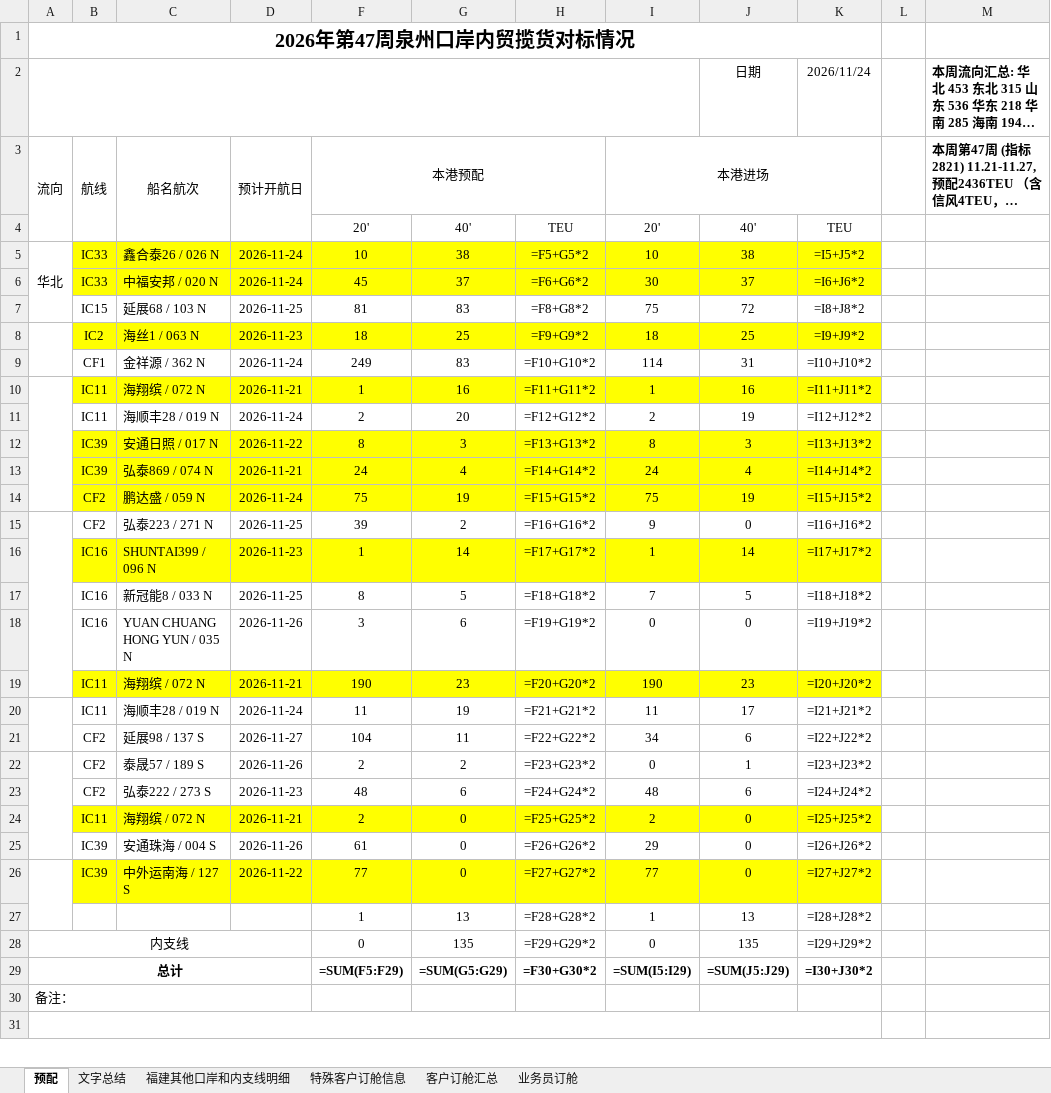
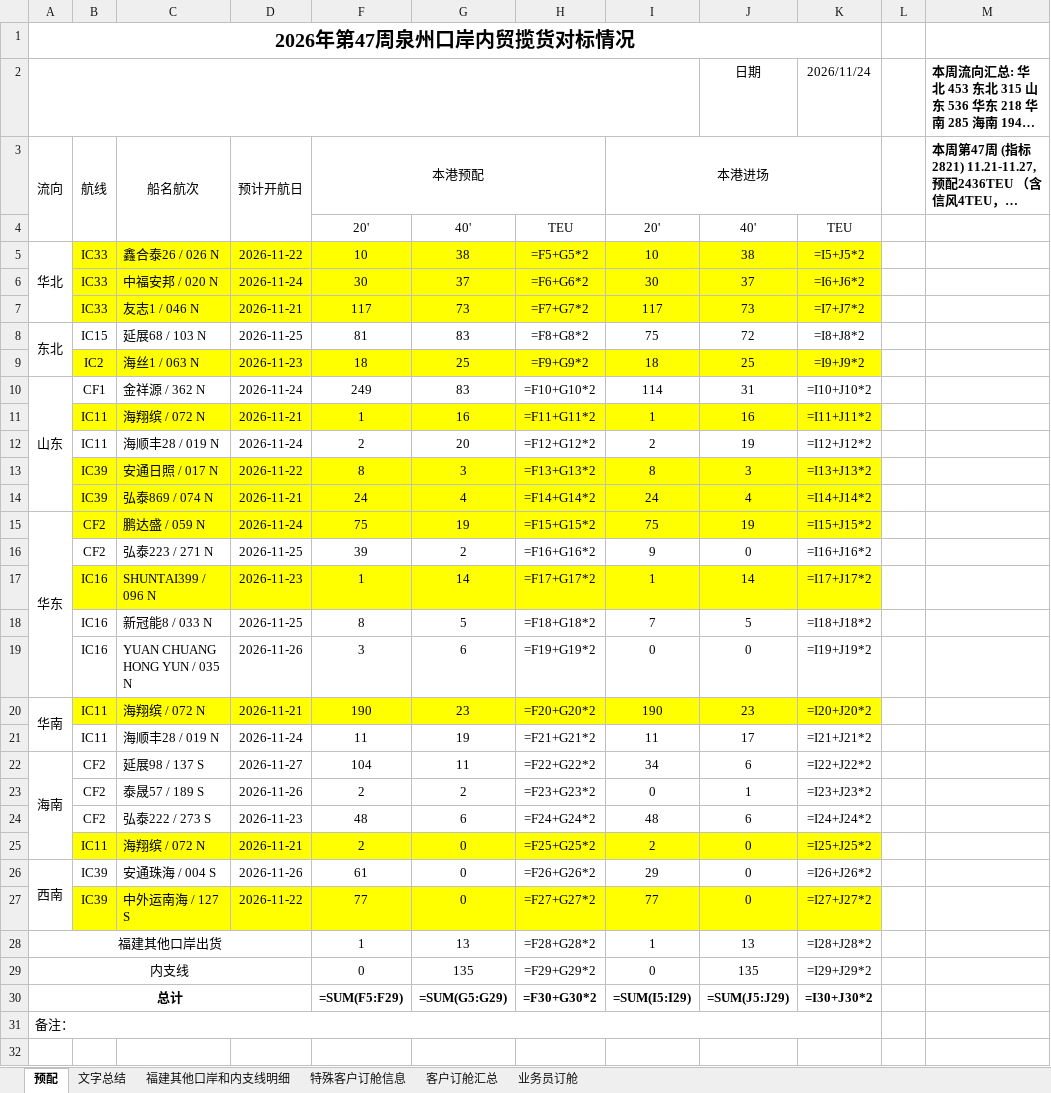
Before and after one commit to xiaotianshi941215/sinochem-cosoc-data, an Excel workbook: qz/data/今日预配.xlsx, sheet 预配, drawn as a sheet; only a part is shown; long unchanged cells end in …; values as stored, in another font and other column widths than the file's, no borders; formulas without a stored value are shown as written; removed rows and columns are numbered as before the commit, all else as after; the diff covers the shown part only; the diff names each change by its address in the sheet, - before the commit and + after, or states it on an @@ line.

Commit message:
覆盖预配表（本机）2026/11/24 15:52:05

```diff
--- a/qz/data/今日预配.xlsx (sheet 预配)
+++ b/qz/data/今日预配.xlsx (sheet 预配)
-A5:A7 merged
+A5:A7 merged
-D5: 2026-11-24
+D5: 2026-11-22
-F6: 45
+F6: 30
+row 7:  | IC33 | 友志1 / 046 N | 2026-11-21 | 117 | 73 | =F7+G7*2 | 117 | 73 | =I7+J7*2
-A8: (empty)
+A8: 东北
+A8:A9 merged
-A8:A9 merged
-A10: (empty)
+A10: 山东
+A10:A14 merged
-A10:A14 merged
-A15: (empty)
+A15: 华东
+A15:A19 merged
-A15:A19 merged
-A20: (empty)
+A20: 华南
+A20:A21 merged
-A20:A21 merged
-A22: (empty)
+A22: 海南
+A22:A25 merged
-A22:A25 merged
-A26: (empty)
+A26: 西南
+A26:A27 merged
-A26:A27 merged
-A28: (empty)
+A28: 福建其他口岸出货
+A28:D28 merged
-A30:D30 merged
+A31:K31 merged
-A31:K31 merged
```
Also changed, not shown: 3 added rows, 3 removed rows, 7 edited cells and merged cells elsewhere in this sheet, sheet 客户订舱汇总, hidden cells.
